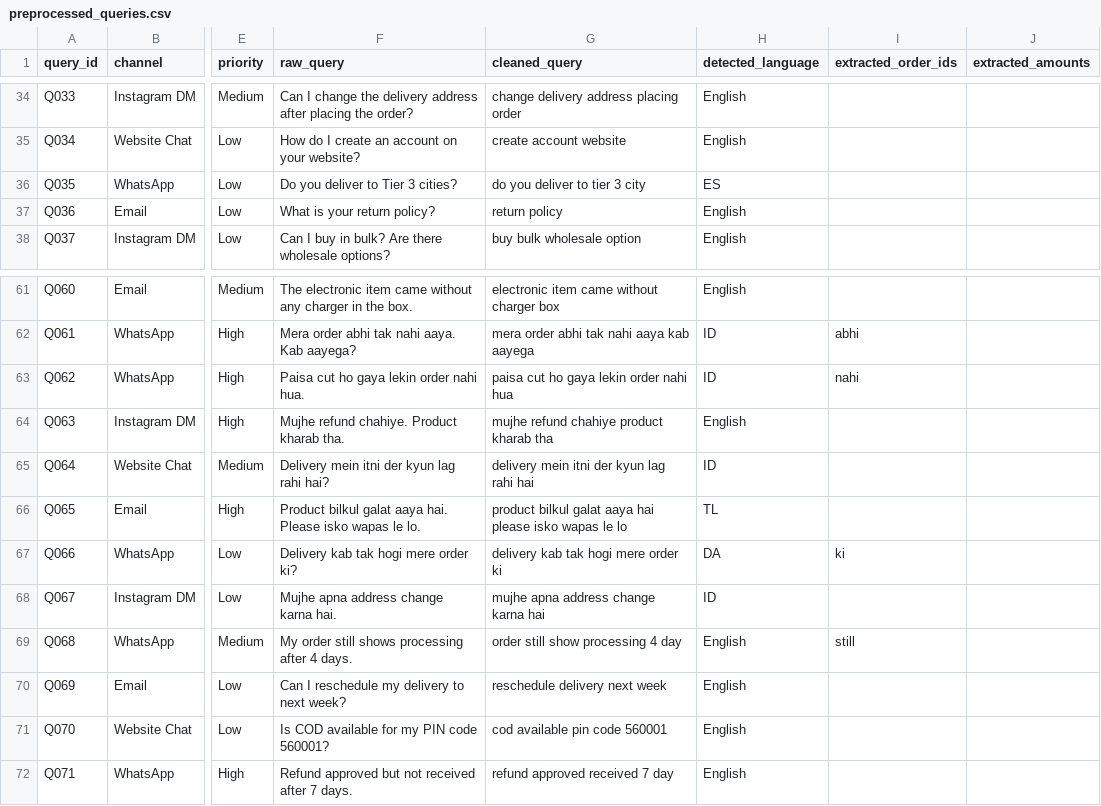
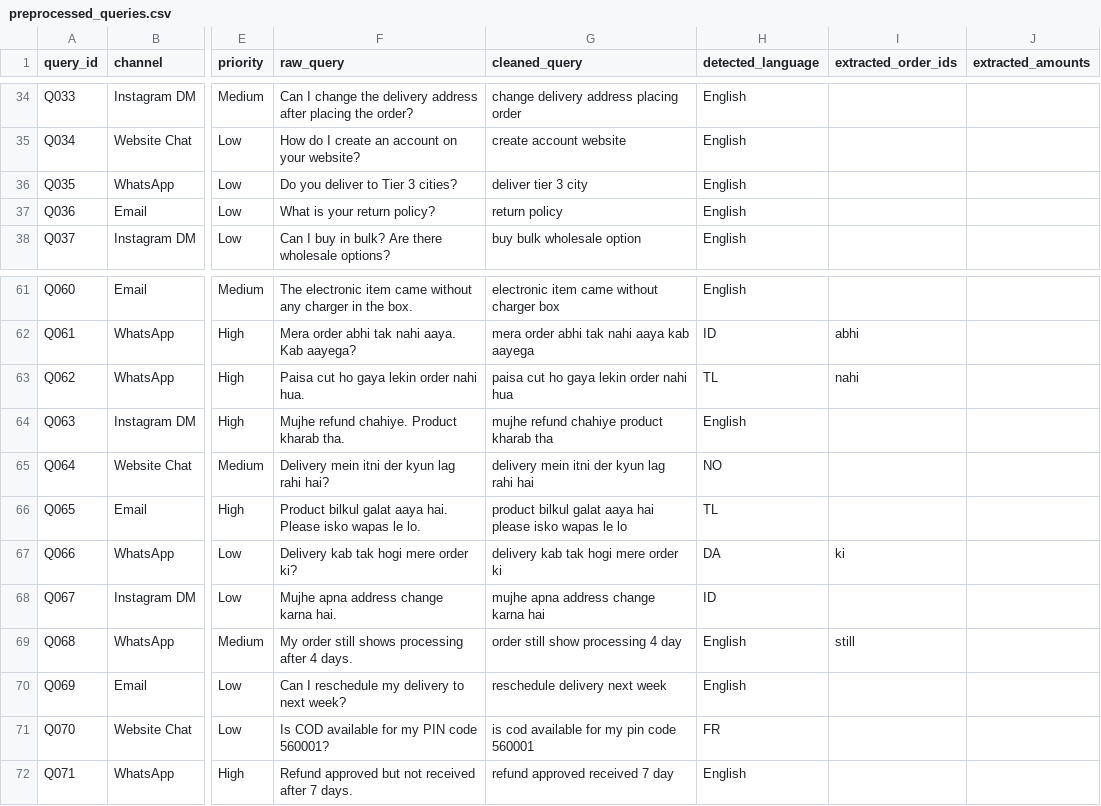
Before and after one commit to Ranj8521Kumar/BeastLife-Task, a CSV file: data/preprocessed_queries.csv, drawn as a sheet; only a part is shown, gaps mark what is left out; the diff names each change by its address in the sheet, - before the commit and + after, or states it on an @@ line.

```diff
--- a/data/preprocessed_queries.csv
+++ b/data/preprocessed_queries.csv
-G36 (cleaned_query): do you deliver to tier 3 city
+G36 (cleaned_query): deliver tier 3 city
-H36 (detected_language): ES
+H36 (detected_language): English
-H63 (detected_language): ID
+H63 (detected_language): TL
-H65 (detected_language): ID
+H65 (detected_language): NO
-G71 (cleaned_query): cod available pin code 560001
+G71 (cleaned_query): is cod available for my pin code 560001
-H71 (detected_language): English
+H71 (detected_language): FR
```
Also changed, not shown: 19 other files.
